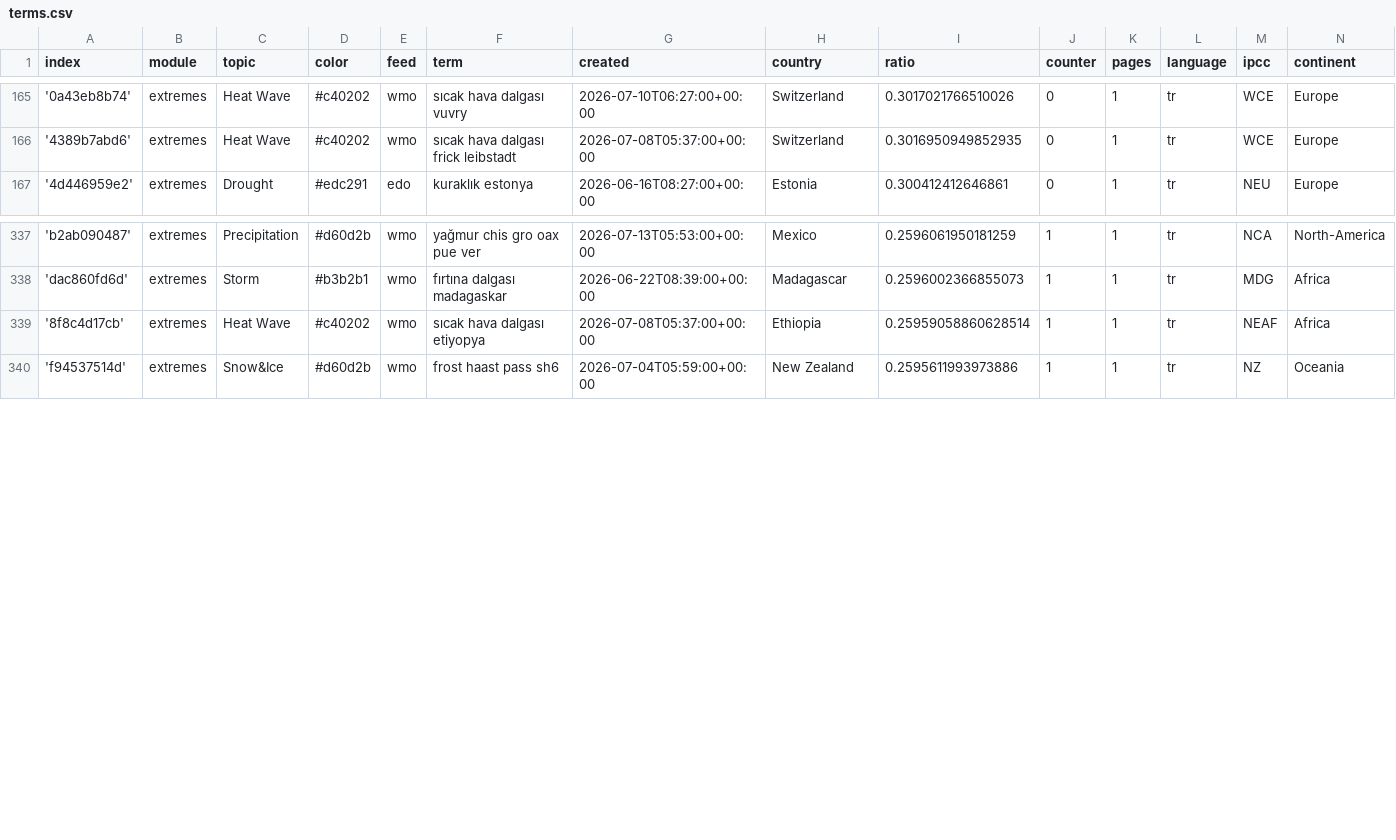
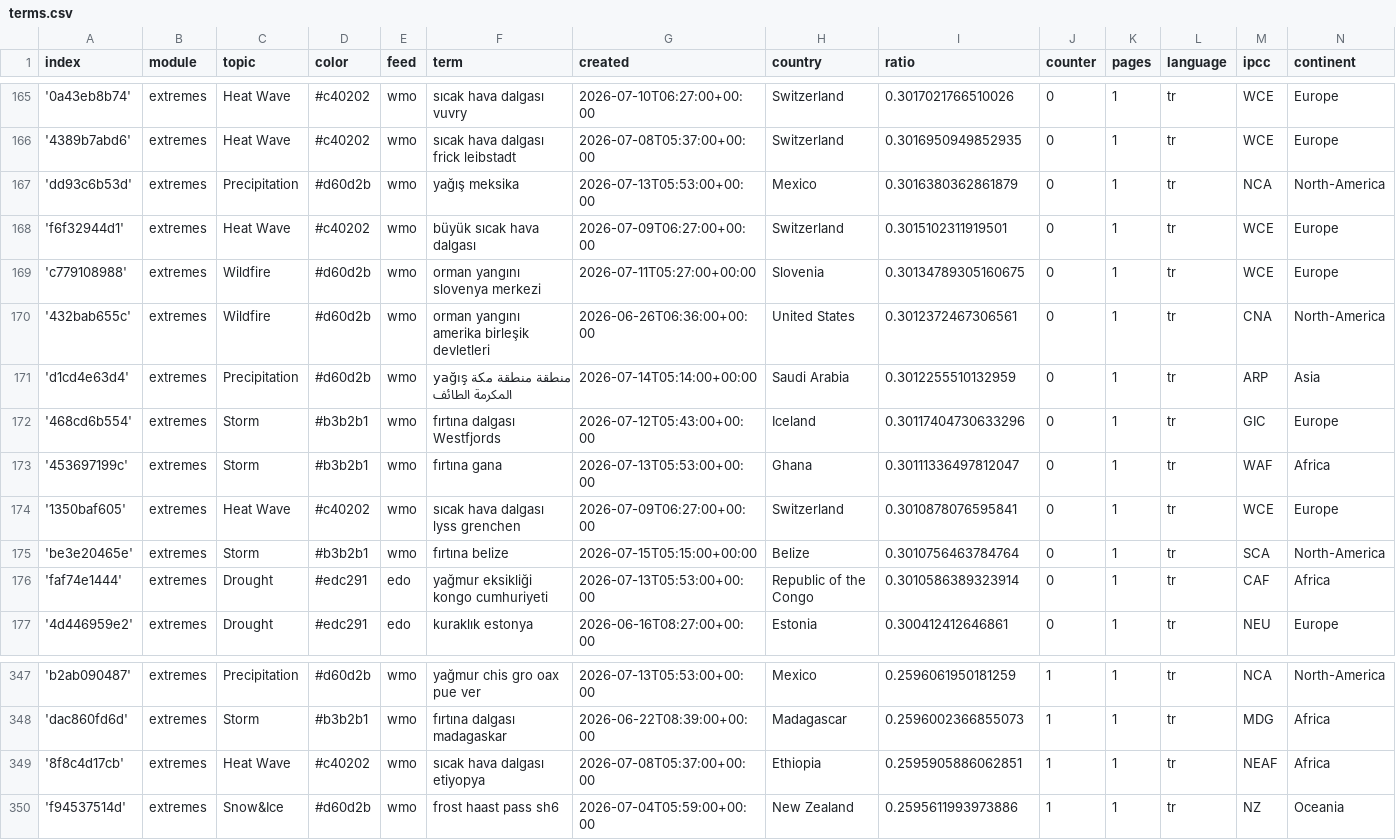
Before and after one commit to jannikdo28-news/TurkishExtremes, a CSV file: terms.csv, drawn as a sheet; only a part is shown, gaps mark what is left out.

Commit message:
Commit from GitHub Actions (import:0.0)

```diff
--- a/terms.csv
+++ b/terms.csv
@@ -166,2 +166,12 @@ index,module,topic,color,feed,term,created,country,ratio,counter,pages,language,
 '4389b7abd6',extremes,Heat Wave,#c40202,wmo,sıcak hava dalgası frick leibstadt,2026-07-08T05:37:00+00:00,Switzerland,0.3016950949852935,0,1,tr,WCE,Europe
+'dd93c6b53d',extremes,Precipitation,#d60d2b,wmo,yağış meksika,2026-07-13T05:53:00+00:00,Mexico,0.3016380362861879,0,1,tr,NCA,North-America
+'f6f32944d1',extremes,Heat Wave,#c40202,wmo,büyük sıcak hava dalgası,2026-07-09T06:27:00+00:00,Switzerland,0.3015102311919501,0,1,tr,WCE,Europe
+'c779108988',extremes,Wildfire,#d60d2b,wmo,orman yangını slovenya merkezi,2026-07-11T05:27:00+00:00,Slovenia,0.30134789305160675,0,1,tr,WCE,Europe
+'432bab655c',extremes,Wildfire,#d60d2b,wmo,orman yangını amerika birleşik devletleri,2026-06-26T06:36:00+00:00,United States,0.3012372467306561,0,1,tr,CNA,North-America
+'d1cd4e63d4',extremes,Precipitation,#d60d2b,wmo,yağış منطقة منطقة مكة المكرمة الطائف,2026-07-14T05:14:00+00:00,Saudi Arabia,0.3012255510132959,0,1,tr,ARP,Asia
+'468cd6b554',extremes,Storm,#b3b2b1,wmo,fırtına dalgası Westfjords,2026-07-12T05:43:00+00:00,Iceland,0.30117404730633296,0,1,tr,GIC,Europe
+'453697199c',extremes,Storm,#b3b2b1,wmo,fırtına gana,2026-07-13T05:53:00+00:00,Ghana,0.30111336497812047,0,1,tr,WAF,Africa
+'1350baf605',extremes,Heat Wave,#c40202,wmo,sıcak hava dalgası lyss grenchen,2026-07-09T06:27:00+00:00,Switzerland,0.3010878076595841,0,1,tr,WCE,Europe
+'be3e20465e',extremes,Storm,#b3b2b1,wmo,fırtına belize,2026-07-15T05:15:00+00:00,Belize,0.3010756463784764,0,1,tr,SCA,North-America
+'faf74e1444',extremes,Drought,#edc291,edo,yağmur eksikliği kongo cumhuriyeti,2026-07-13T05:53:00+00:00,Republic of the Congo,0.3010586389323914,0,1,tr,CAF,Africa
 '4d446959e2',extremes,Drought,#edc291,edo,kuraklık estonya,2026-06-16T08:27:00+00:00,Estonia,0.300412412646861,0,1,tr,NEU,Europe
@@ -338,3 +348,3 @@ index,module,topic,color,feed,term,created,country,ratio,counter,pages,language,
 'dac860fd6d',extremes,Storm,#b3b2b1,wmo,fırtına dalgası madagaskar,2026-06-22T08:39:00+00:00,Madagascar,0.2596002366855073,1,1,tr,MDG,Africa
-'8f8c4d17cb',extremes,Heat Wave,#c40202,wmo,sıcak hava dalgası etiyopya,2026-07-08T05:37:00+00:00,Ethiopia,0.25959058860628514,1,1,tr,NEAF,Africa
+'8f8c4d17cb',extremes,Heat Wave,#c40202,wmo,sıcak hava dalgası etiyopya,2026-07-08T05:37:00+00:00,Ethiopia,0.2595905886062851,1,1,tr,NEAF,Africa
 'f94537514d',extremes,Snow&Ice,#d60d2b,wmo,frost haast pass sh6,2026-07-04T05:59:00+00:00,New Zealand,0.2595611993973886,1,1,tr,NZ,Oceania
```
